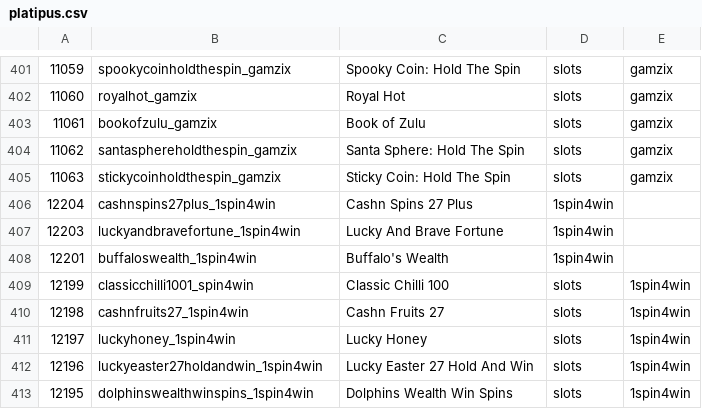
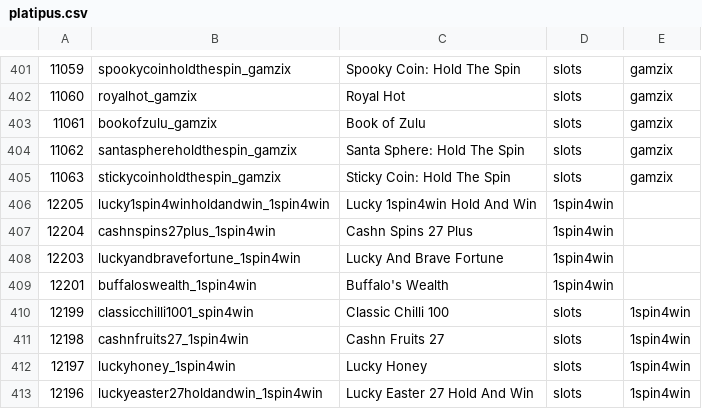
Before and after one commit to tecnodata2015/slots, a CSV file: platipus.csv, drawn as a sheet; only a part is shown, gaps mark what is left out; the shorter side is filled out with more unchanged rows.

Commit message:
Se agrega slots 1spin4win

```diff
--- a/platipus.csv
+++ b/platipus.csv
@@ -405,2 +405,3 @@
 11063,stickycoinholdthespin_gamzix,Sticky Coin: Hold The Spin,slots,gamzix
+12205,lucky1spin4winholdandwin_1spin4win,Lucky 1spin4win Hold And Win,1spin4win
 12204,cashnspins27plus_1spin4win,Cashn Spins 27 Plus,1spin4win
```
Also changed, not shown: 1 other file.
